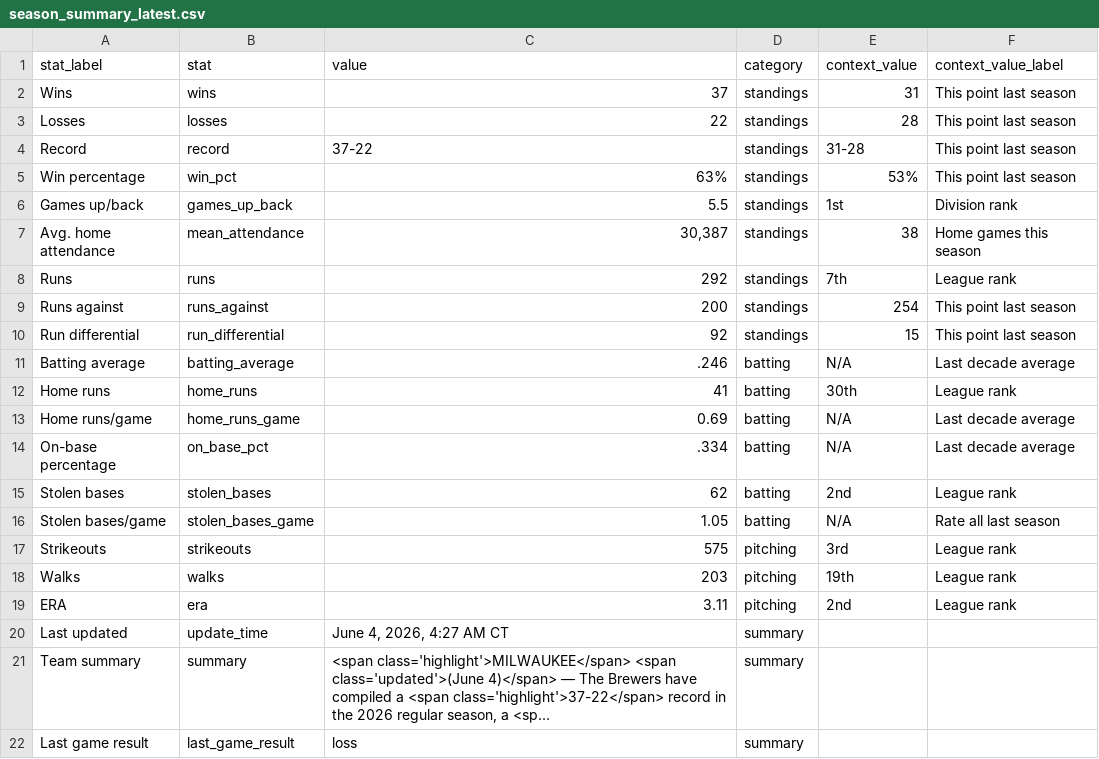
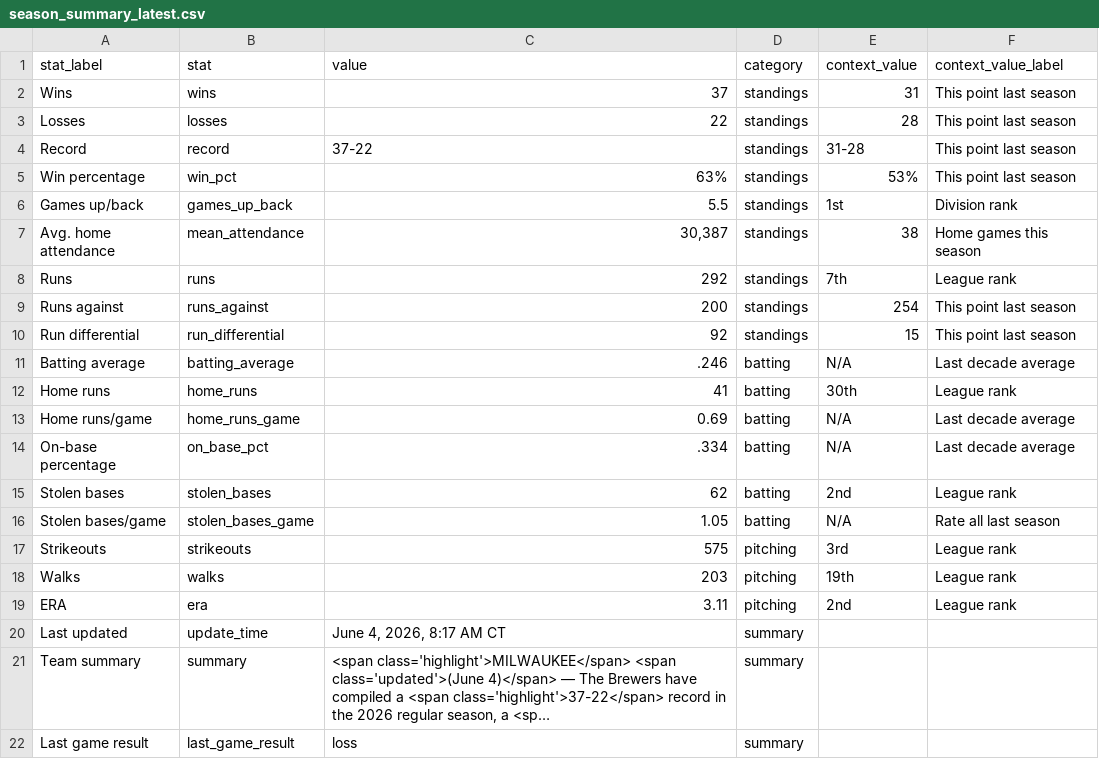
Before and after one commit to twallac10/mkebrewers-bot, a CSV file: data/standings/season_summary_latest.csv, drawn as a sheet; long unchanged cells end in …; the diff names each change by its address in the sheet, - before the commit and + after, or states it on an @@ line.

```diff
--- a/data/standings/season_summary_latest.csv
+++ b/data/standings/season_summary_latest.csv
-C20 (value): June 4, 2026, 4:27 AM CT
+C20 (value): June 4, 2026, 8:17 AM CT
```
Also changed, not shown: data/batting/brewers_xwoba_current.csv, data/roster/brewers_transactions_current.csv, 23 other files.
